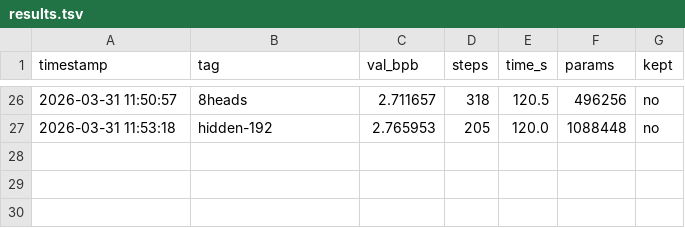
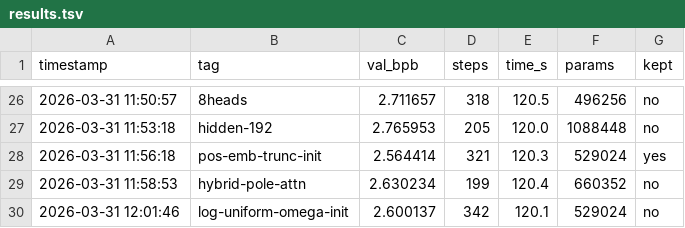
Before and after one commit to zshaked/model_trainer, a TSV file: results.tsv, drawn as a sheet; only a part is shown, gaps mark what is left out; the diff names each change by its address in the sheet, - before the commit and + after, or states it on an @@ line.

```diff
--- a/results.tsv
+++ b/results.tsv
+row 28: 2026-03-31 11:56:18 | pos-emb-trunc-init | 2.564414 | 321 | 120.3 | 529024 | yes
+row 29: 2026-03-31 11:58:53 | hybrid-pole-attn | 2.630234 | 199 | 120.4 | 660352 | no
+row 30: 2026-03-31 12:01:46 | log-uniform-omega-init | 2.600137 | 342 | 120.1 | 529024 | no
```
Also changed, not shown: 1 other file.
